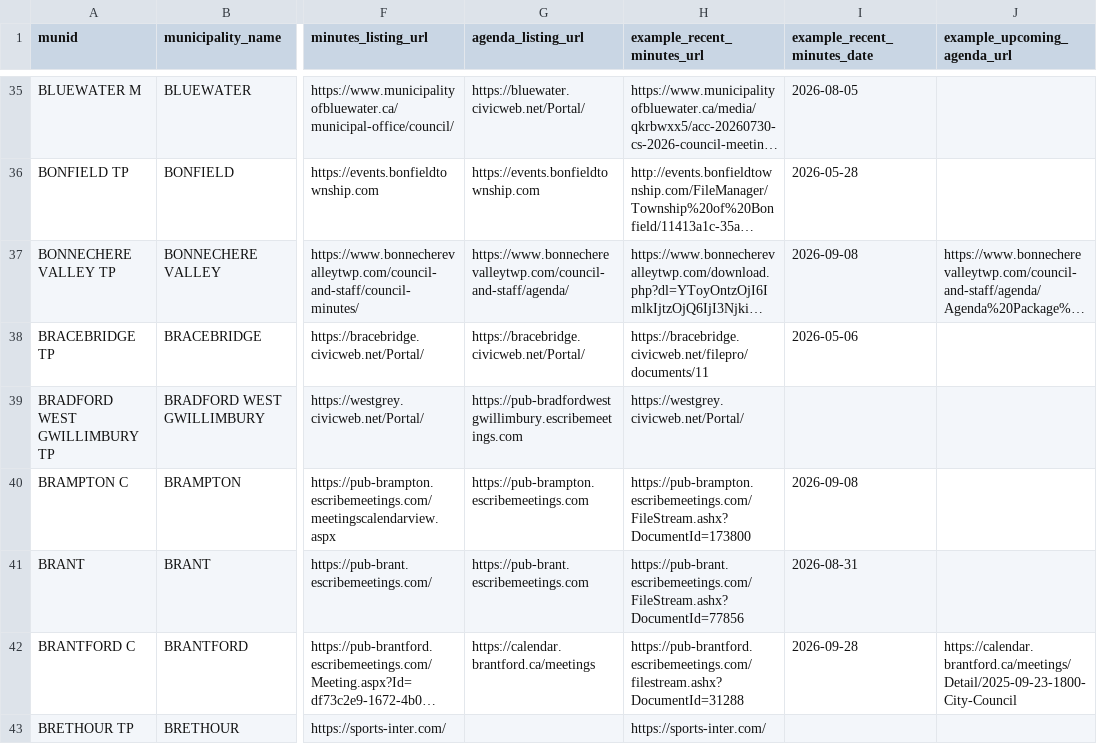
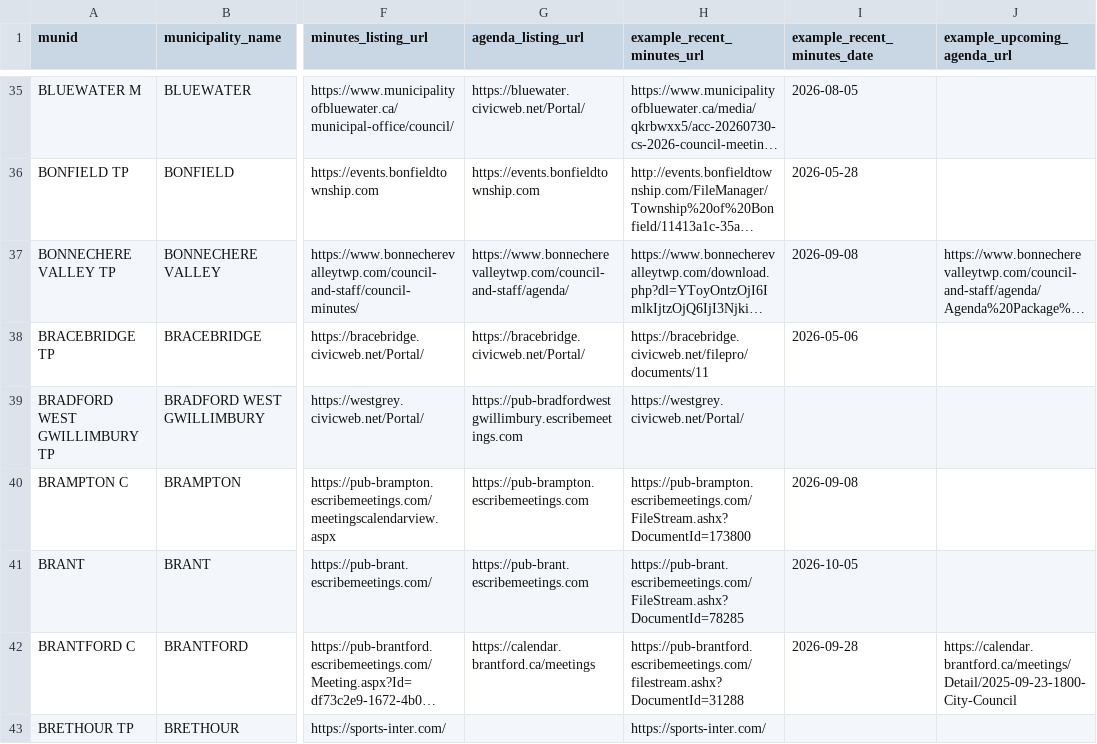
Before and after one commit to BLeFort2025/county-bylaw-maps, a CSV file: signals/portal_registry.csv, drawn as a sheet; only a part is shown, gaps mark what is left out; long unchanged cells end in …; the diff names each change by its address in the sheet, - before the commit and + after, or states it on an @@ line.

Commit message:
auto: weekly refresh of portal registry URLs

```diff
--- a/signals/portal_registry.csv
+++ b/signals/portal_registry.csv
-H41 (example_recent_minutes_url): https://pub-brant.escribemeetings.com/FileStream.ashx?DocumentId=77856
+H41 (example_recent_minutes_url): https://pub-brant.escribemeetings.com/FileStream.ashx?DocumentId=78285
-I41 (example_recent_minutes_date): 2026-08-31
+I41 (example_recent_minutes_date): 2026-10-05
```
